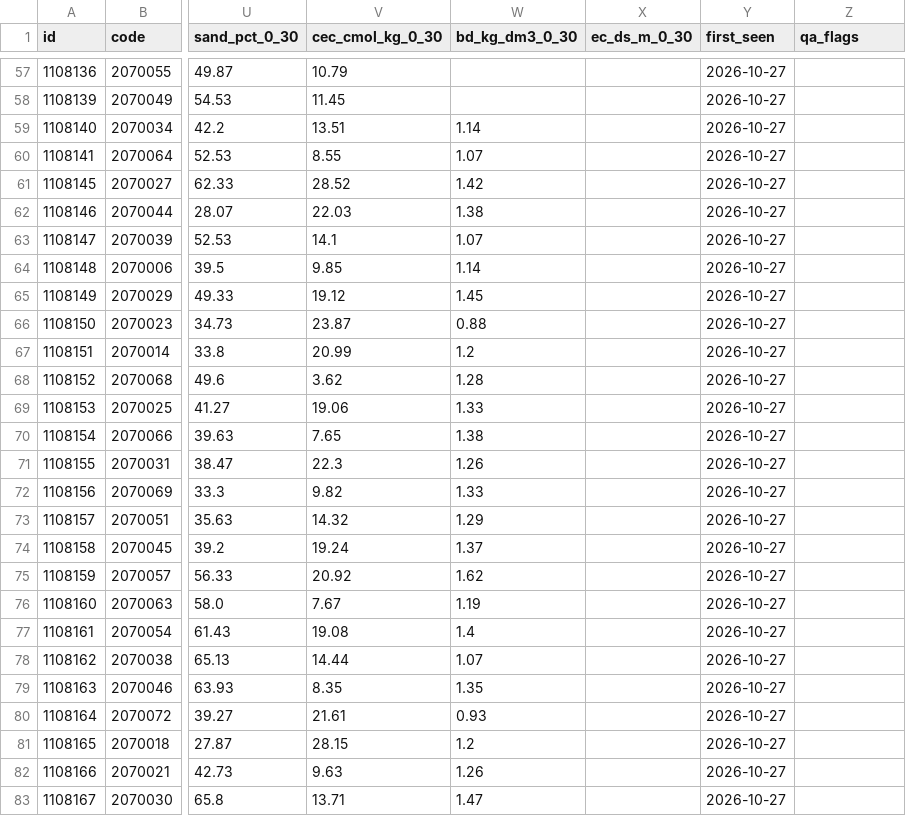
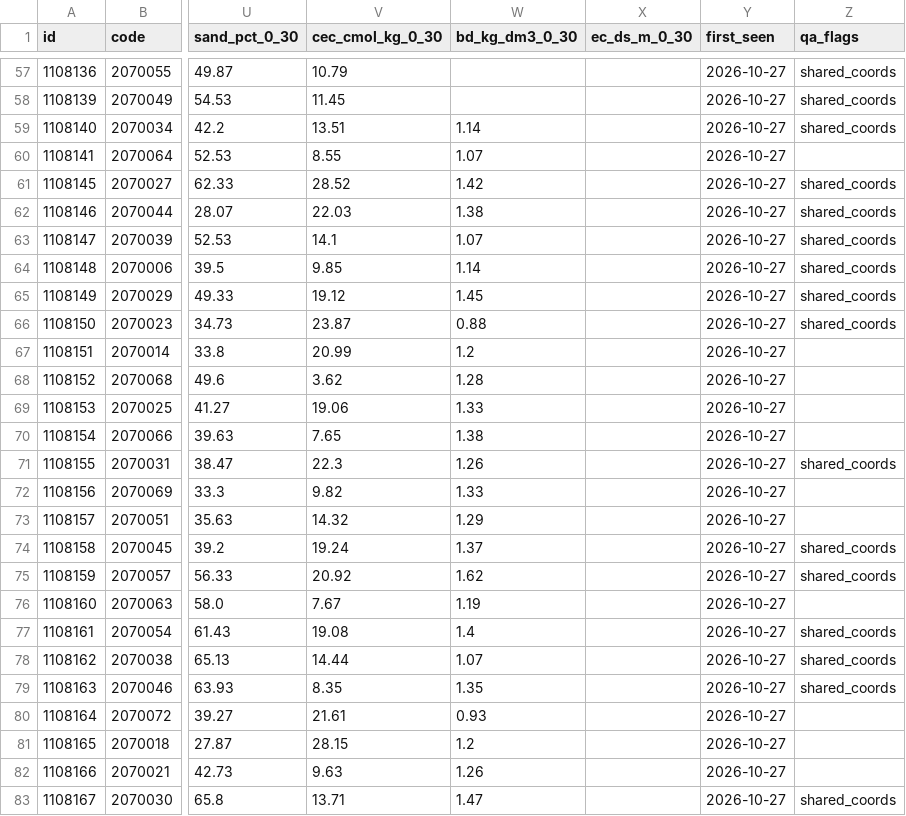
Before and after one commit to Navavit/sisoil, a CSV file: data/wosis/profiles.csv, drawn as a sheet; only a part is shown, gaps mark what is left out; the diff covers the shown part only; the diff names each change by its address in the sheet, - before the commit and + after, or states it on an @@ line.

```diff
--- a/data/wosis/profiles.csv
+++ b/data/wosis/profiles.csv
-Z57:Z59 (qa_flags): (empty)
+Z57:Z59 (qa_flags): shared_coords
-Z61:Z66 (qa_flags): (empty)
+Z61:Z66 (qa_flags): shared_coords
-Z71 (qa_flags): (empty)
+Z71 (qa_flags): shared_coords
-Z74:Z75 (qa_flags): (empty)
+Z74:Z75 (qa_flags): shared_coords
-Z77:Z79 (qa_flags): (empty)
+Z77:Z79 (qa_flags): shared_coords
-Z83 (qa_flags): (empty)
+Z83 (qa_flags): shared_coords
```
Also changed, not shown: 71 edited cells elsewhere in this file, 22 other files.
